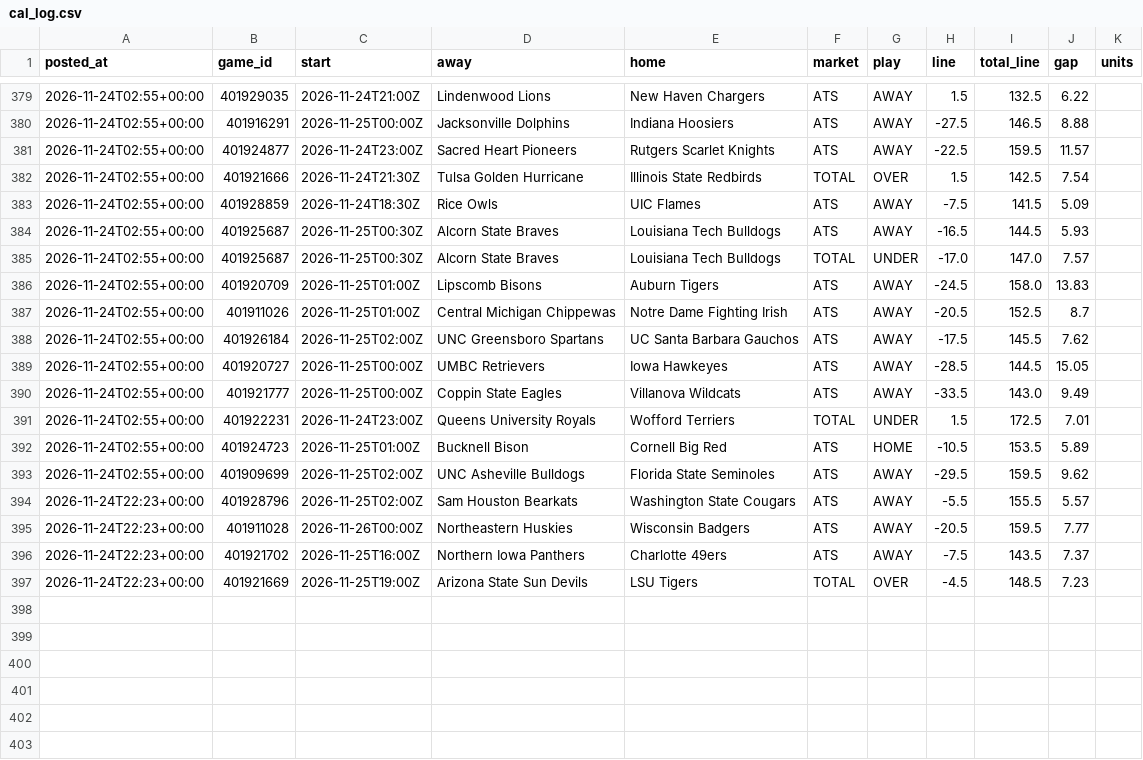
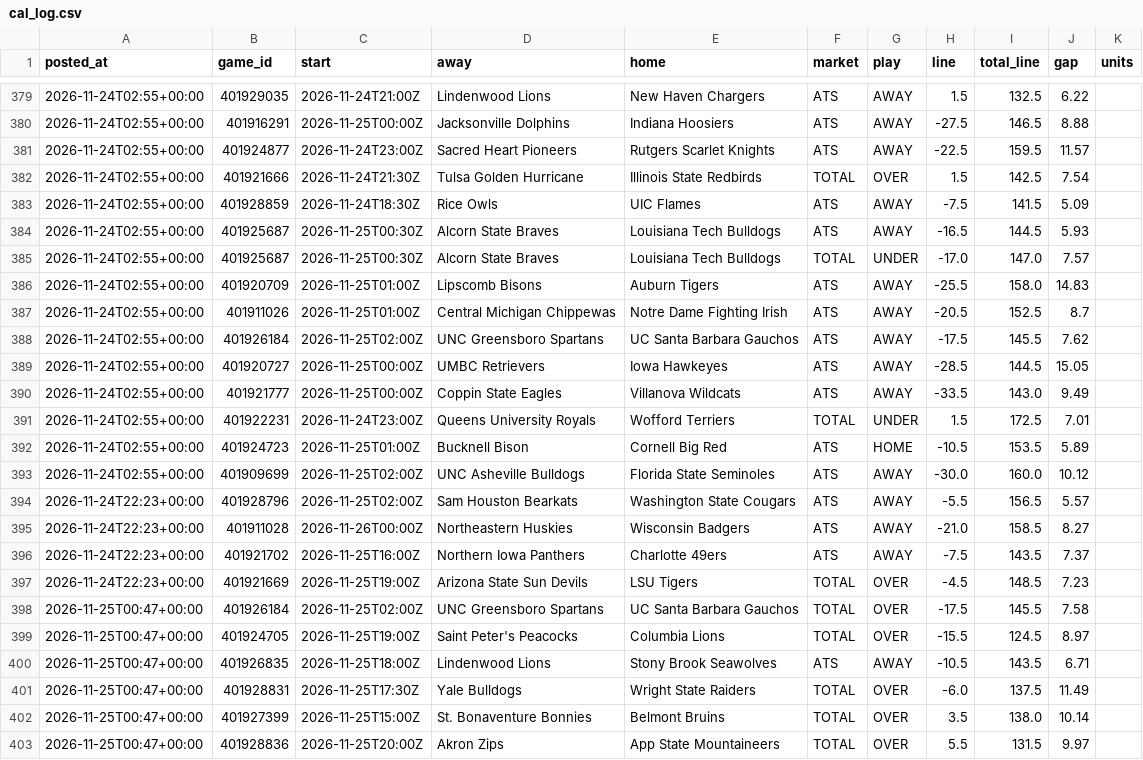
Before and after one commit to patjennings96-ctrl/ncaab-edge-board, a CSV file: data/history/cal_log.csv, drawn as a sheet; only a part is shown, gaps mark what is left out.

```diff
--- a/data/history/cal_log.csv
+++ b/data/history/cal_log.csv
@@ -385,3 +385,3 @@ posted_at,game_id,start,away,home,market,play,line,total_line,gap,units
 2026-11-24T02:55+00:00,401925687,2026-11-25T00:30Z,Alcorn State Braves,Louisiana Tech Bulldogs,TOTAL,UNDER,-17.0,147.0,7.57,
-2026-11-24T02:55+00:00,401920709,2026-11-25T01:00Z,Lipscomb Bisons,Auburn Tigers,ATS,AWAY,-24.5,158.0,13.83,
+2026-11-24T02:55+00:00,401920709,2026-11-25T01:00Z,Lipscomb Bisons,Auburn Tigers,ATS,AWAY,-25.5,158.0,14.83,
 2026-11-24T02:55+00:00,401911026,2026-11-25T01:00Z,Central Michigan Chippewas,Notre Dame Fighting Irish,ATS,AWAY,-20.5,152.5,8.7,
@@ -392,6 +392,12 @@ posted_at,game_id,start,away,home,market,play,line,total_line,gap,units
 2026-11-24T02:55+00:00,401924723,2026-11-25T01:00Z,Bucknell Bison,Cornell Big Red,ATS,HOME,-10.5,153.5,5.89,
-2026-11-24T02:55+00:00,401909699,2026-11-25T02:00Z,UNC Asheville Bulldogs,Florida State Seminoles,ATS,AWAY,-29.5,159.5,9.62,
-2026-11-24T22:23+00:00,401928796,2026-11-25T02:00Z,Sam Houston Bearkats,Washington State Cougars,ATS,AWAY,-5.5,155.5,5.57,
-2026-11-24T22:23+00:00,401911028,2026-11-26T00:00Z,Northeastern Huskies,Wisconsin Badgers,ATS,AWAY,-20.5,159.5,7.77,
+2026-11-24T02:55+00:00,401909699,2026-11-25T02:00Z,UNC Asheville Bulldogs,Florida State Seminoles,ATS,AWAY,-30.0,160.0,10.12,
+2026-11-24T22:23+00:00,401928796,2026-11-25T02:00Z,Sam Houston Bearkats,Washington State Cougars,ATS,AWAY,-5.5,156.5,5.57,
+2026-11-24T22:23+00:00,401911028,2026-11-26T00:00Z,Northeastern Huskies,Wisconsin Badgers,ATS,AWAY,-21.0,158.5,8.27,
 2026-11-24T22:23+00:00,401921702,2026-11-25T16:00Z,Northern Iowa Panthers,Charlotte 49ers,ATS,AWAY,-7.5,143.5,7.37,
 2026-11-24T22:23+00:00,401921669,2026-11-25T19:00Z,Arizona State Sun Devils,LSU Tigers,TOTAL,OVER,-4.5,148.5,7.23,
+2026-11-25T00:47+00:00,401926184,2026-11-25T02:00Z,UNC Greensboro Spartans,UC Santa Barbara Gauchos,TOTAL,OVER,-17.5,145.5,7.58,
+2026-11-25T00:47+00:00,401924705,2026-11-25T19:00Z,Saint Peter's Peacocks,Columbia Lions,TOTAL,OVER,-15.5,124.5,8.97,
+2026-11-25T00:47+00:00,401926835,2026-11-25T18:00Z,Lindenwood Lions,Stony Brook Seawolves,ATS,AWAY,-10.5,143.5,6.71,
+2026-11-25T00:47+00:00,401928831,2026-11-25T17:30Z,Yale Bulldogs,Wright State Raiders,TOTAL,OVER,-6.0,137.5,11.49,
+2026-11-25T00:47+00:00,401927399,2026-11-25T15:00Z,St. Bonaventure Bonnies,Belmont Bruins,TOTAL,OVER,3.5,138.0,10.14,
+2026-11-25T00:47+00:00,401928836,2026-11-25T20:00Z,Akron Zips,App State Mountaineers,TOTAL,OVER,5.5,131.5,9.97,
```
Also changed, not shown: data/history/card_log.csv, data/history/components_2027.csv, 6 other files.
